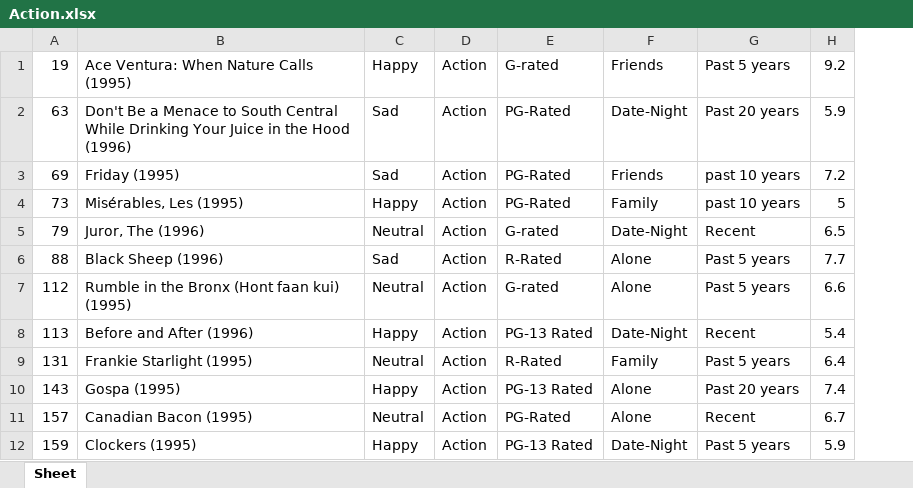
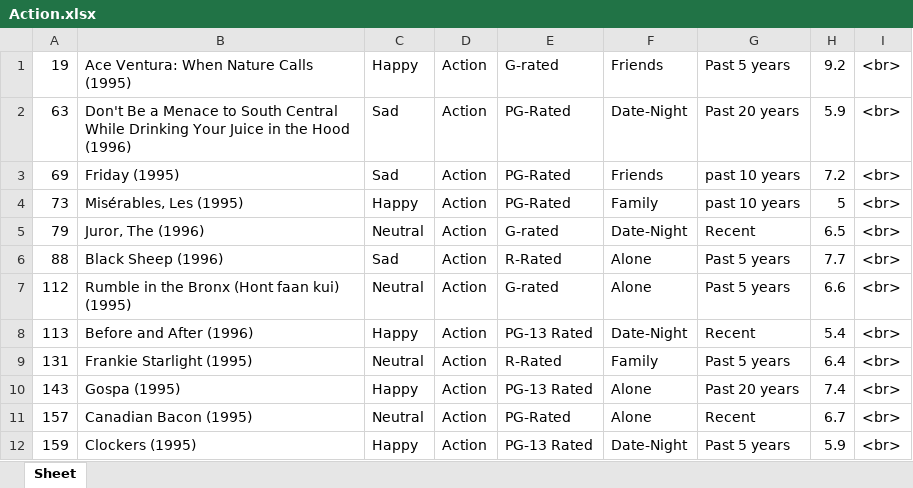
Before and after one commit to PERZI0N/Movie_picker, an Excel workbook: Action.xlsx, sheet Sheet, drawn as a sheet; only a part is shown; values as stored, in another font and other column widths than the file's, no borders; the diff names each change by its address in the sheet, - before the commit and + after, or states it on an @@ line.

```diff
--- a/Action.xlsx (sheet Sheet)
+++ b/Action.xlsx (sheet Sheet)
+column I, rows 1-12: all <br>
```
Also changed, not shown: 16 other files.
